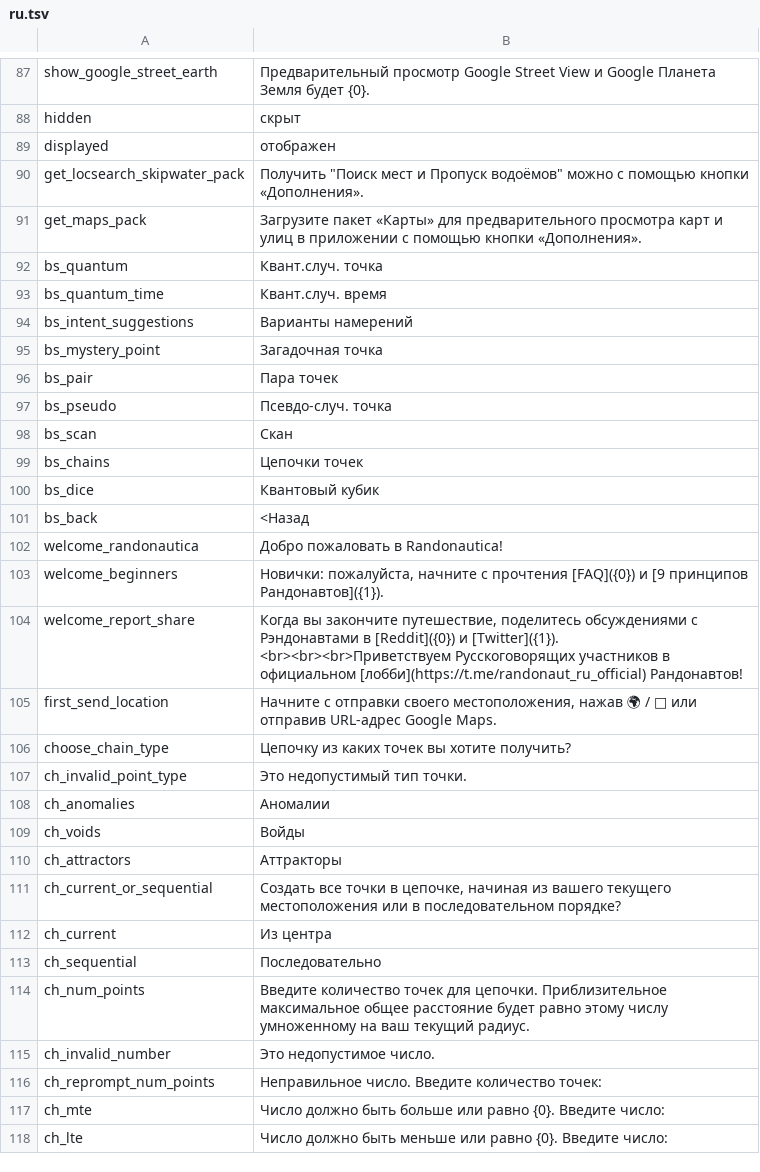
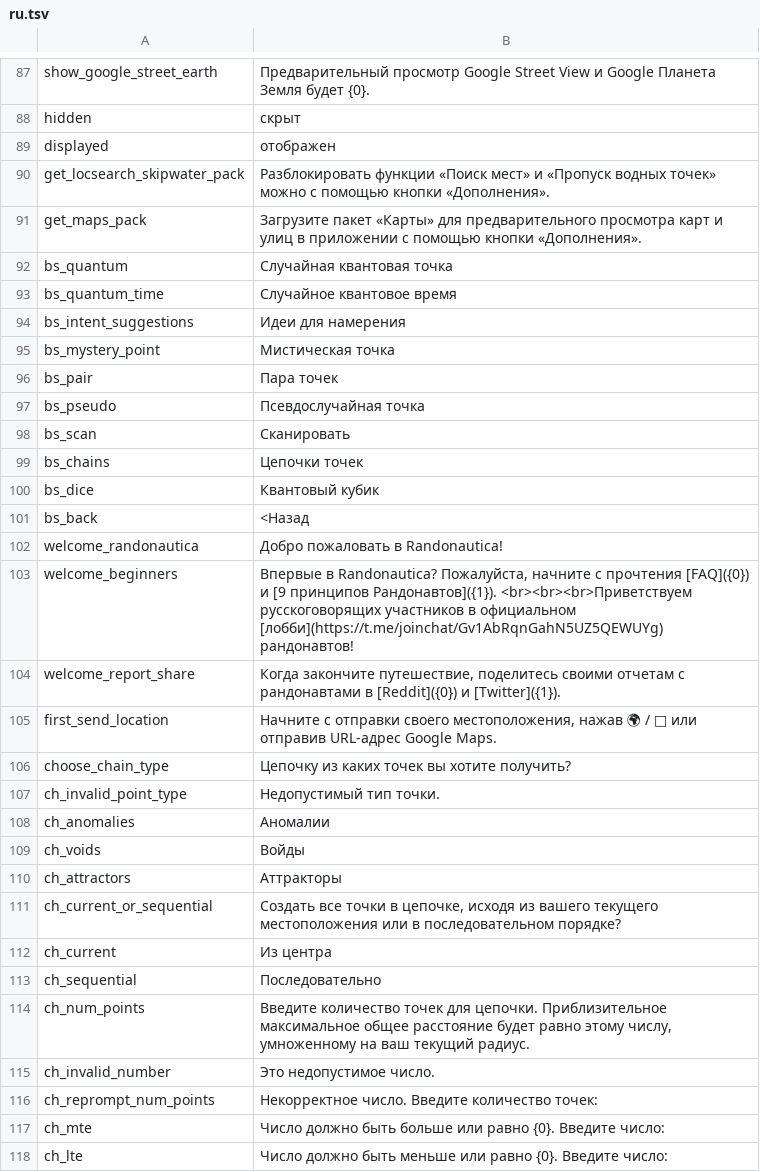
Before and after one commit to Wandering-Consciousness/VFatumbot, a TSV file: i18n/ru.tsv, drawn as a sheet; only a part is shown, gaps mark what is left out; the diff covers the shown part only.

```diff
--- a/i18n/ru.tsv
+++ b/i18n/ru.tsv
@@ -89,11 +89,11 @@ hidden	скрыт
 displayed	отображен
-get_locsearch_skipwater_pack	Получить "Поиск мест и Пропуск водоёмов" можно с помощью кнопки «Дополнения».
+get_locsearch_skipwater_pack	Разблокировать функции «Поиск мест» и «Пропуск водных точек» можно с помощью кнопки «Дополнения».
 get_maps_pack	Загрузите пакет «Карты» для предварительного просмотра карт и улиц в приложении с помощью кнопки «Дополнения».
-bs_quantum	Квант.случ. точка
-bs_quantum_time	Квант.случ. время
-bs_intent_suggestions	Варианты намерений
-bs_mystery_point	Загадочная точка
+bs_quantum	Случайная квантовая точка
+bs_quantum_time	Случайное квантовое время
+bs_intent_suggestions	Идеи для намерения
+bs_mystery_point	Мистическая точка
 bs_pair	Пара точек
-bs_pseudo	Псевдо-случ. точка
-bs_scan	Скан
+bs_pseudo	Псевдослучайная точка
+bs_scan	Сканировать
 bs_chains	Цепочки точек
@@ -102,7 +102,7 @@ bs_back	<Назад
 welcome_randonautica	Добро пожаловать в Randonautica!
-welcome_beginners	Новички: пожалуйста, начните с прочтения [FAQ]({0}) и [9 принципов Рандонавтов]({1}).
-welcome_report_share	Когда вы закончите путешествие, поделитесь обсуждениями с Рэндонавтами в [Reddit]({0}) и [Twitter]({1}).  <br><br><br>Приветствуем Русскоговорящих участников в официальном [лобби](https://t.me/randonaut_ru_official) Рандонавтов!
+welcome_beginners	Впервые в Randonautica? Пожалуйста, начните с прочтения [FAQ]({0}) и [9 принципов Рандонавтов]({1}).  <br><br><br>Приветствуем русскоговорящих участников в официальном [лобби](https://t.me/joinchat/Gv1AbRqnGahN5UZ5QEWUYg) рандонавтов!
+welcome_report_share	Когда закончите путешествие, поделитесь своими отчетам с рандонавтами в [Reddit]({0}) и [Twitter]({1}).
 first_send_location	Начните с отправки своего местоположения, нажав 🌍 / 📎 или отправив URL-адрес Google Maps.
 choose_chain_type	Цепочку из каких точек вы хотите получить?
-ch_invalid_point_type	Это недопустимый тип точки.
+ch_invalid_point_type	Недопустимый тип точки.
 ch_anomalies	Аномалии
@@ -110,8 +110,8 @@ ch_voids	Войды
 ch_attractors	Аттракторы
-ch_current_or_sequential	Создать все точки в цепочке, начиная из вашего текущего местоположения или в последовательном порядке?
+ch_current_or_sequential	Создать все точки в цепочке, исходя из вашего текущего местоположения или в последовательном порядке?
 ch_current	Из центра
 ch_sequential	Последовательно
-ch_num_points	Введите количество точек для цепочки. Приблизительное максимальное общее расстояние будет равно этому числу умноженному на ваш текущий радиус.
+ch_num_points	Введите количество точек для цепочки. Приблизительное максимальное общее расстояние будет равно этому числу, умноженному на ваш текущий радиус.
 ch_invalid_number	Это недопустимое число.
-ch_reprompt_num_points	Неправильное число. Введите количество точек:
+ch_reprompt_num_points	Некорректное число. Введите количество точек:
 ch_mte	Число должно быть больше или равно {0}. Введите число:
```
Also changed, not shown: 42 edited cells elsewhere in this file.
